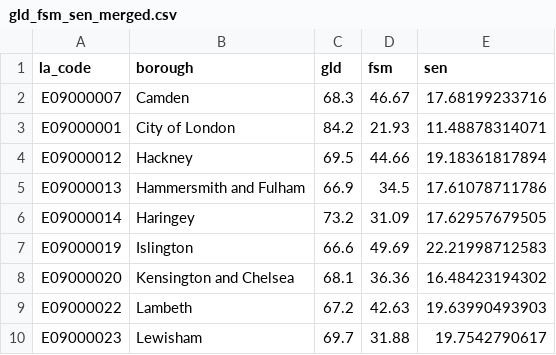
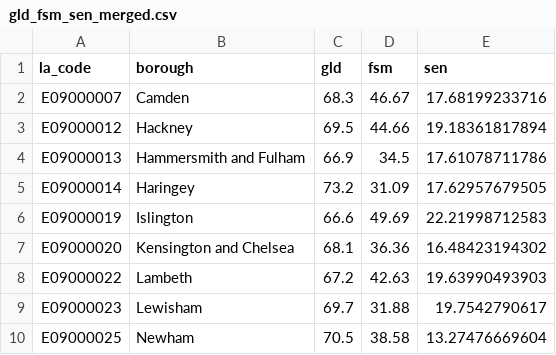
Before and after one commit to ijnicole-debug/BLEY-Dashboard-Dissertation, a CSV file: data_clean/gld_fsm_sen_merged.csv, drawn as a sheet; only a part is shown; the shorter side is filled out with more unchanged rows; the diff names each change by its address in the sheet, - before the commit and + after, or states it on an @@ line.

```diff
--- a/data_clean/gld_fsm_sen_merged.csv
+++ b/data_clean/gld_fsm_sen_merged.csv
-row 3: E09000001 | City of London | 84.2 | 21.93 | 11.48878314071
```
Also changed, not shown: data_clean/ethnic_diversity.csv, data_clean/gld_fsm_merged.csv, 25 other files.
